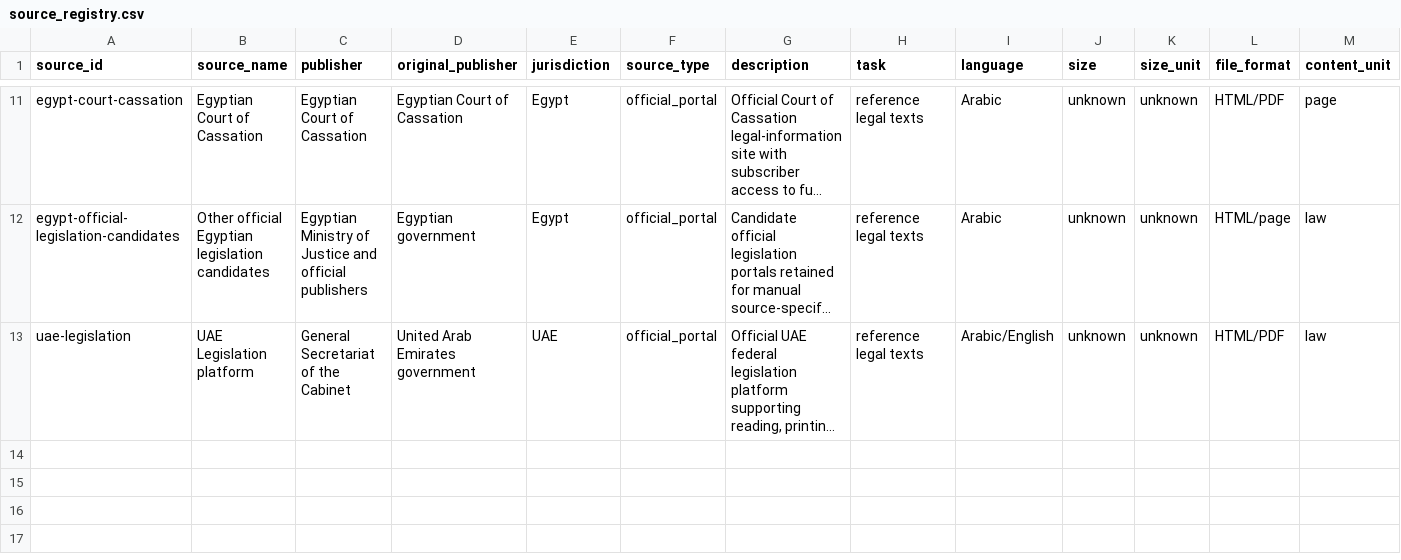
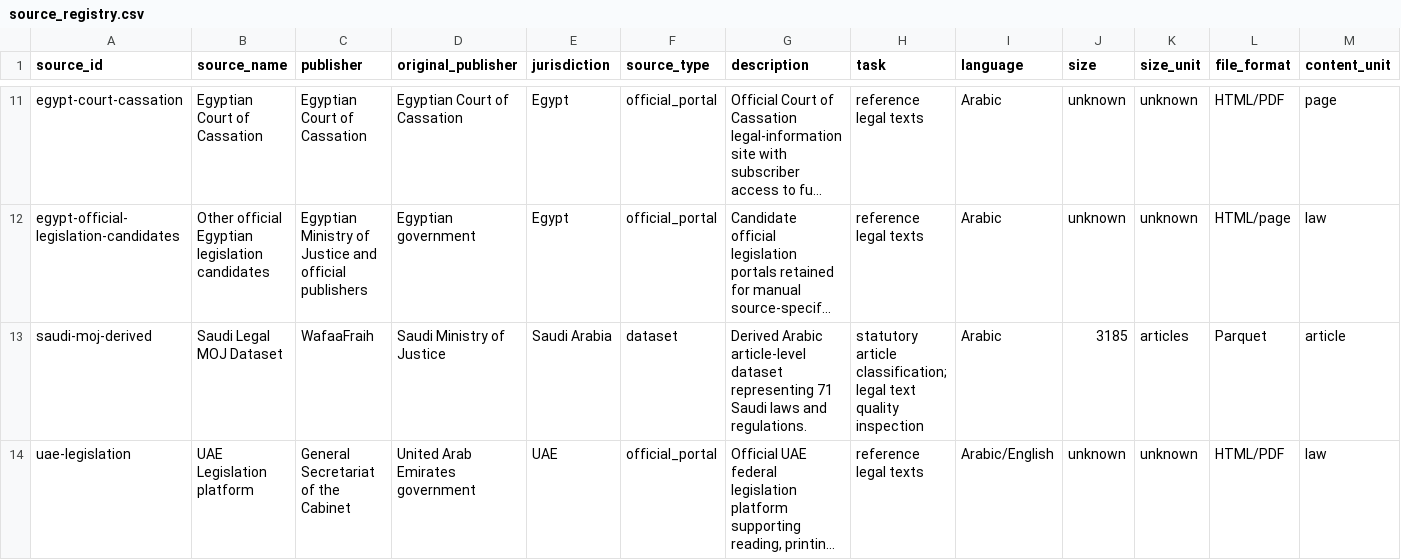
Before and after one commit to Joseph-Nawar/Kawaneen, a CSV file: data/manifests/source_registry.csv, drawn as a sheet; only a part is shown, gaps mark what is left out; long unchanged cells end in …; rows hold the shown columns only; the diff names each change by its address in the sheet, - before the commit and + after, or states it on an @@ line.

Commit message:
feat: add gated legal data acquisition pipeline (#2)
Co-authored-by: Joseph Hany Nawar <nawar@Josephs-MacBook-Air.local>

```diff
--- a/data/manifests/source_registry.csv
+++ b/data/manifests/source_registry.csv
+row 13: saudi-moj-derived | Saudi Legal MOJ Dataset | WafaaFraih | Saudi Ministry of Justice | Saudi Arabia | dataset | Derived Arabic article-level dataset representing 71 Saudi laws and regulations. | statutory article classification; legal text quality inspection | Arabic | 3185 | articles | Parquet | article
```
Also changed, not shown: 49 other files.
